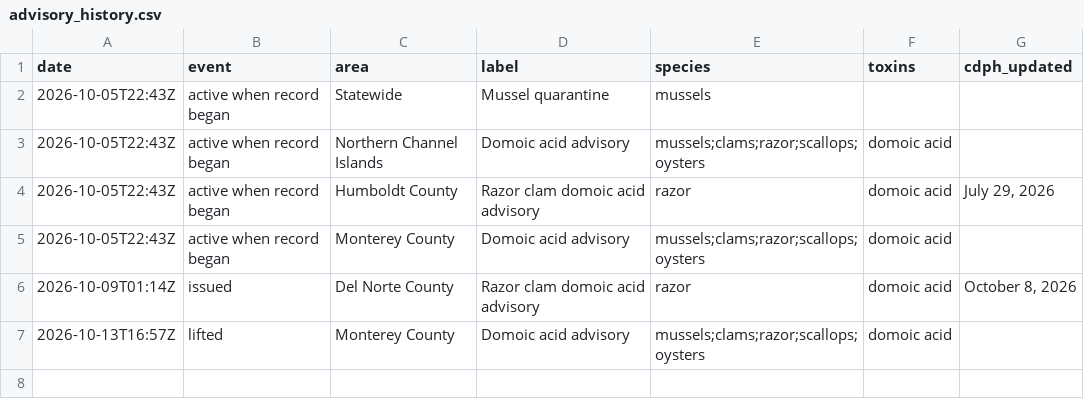
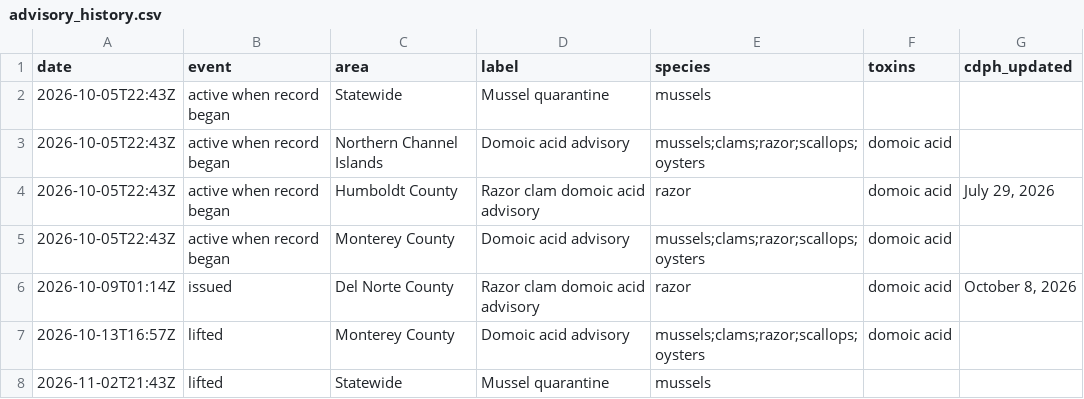
Before and after one commit to sophiaesiegel/shore-check, a CSV file: data/advisory_history.csv, drawn as a sheet.

```diff
--- a/data/advisory_history.csv
+++ b/data/advisory_history.csv
@@ -7 +7,2 @@ date,event,area,label,species,toxins,cdph_updated
 2026-10-13T16:57Z,lifted,Monterey County,Domoic acid advisory,mussels;clams;razor;scallops;oysters,domoic acid,
+2026-11-02T21:43Z,lifted,Statewide,Mussel quarantine,mussels,,
```
Also changed, not shown: data/charm_daily.csv, 3 other files.
